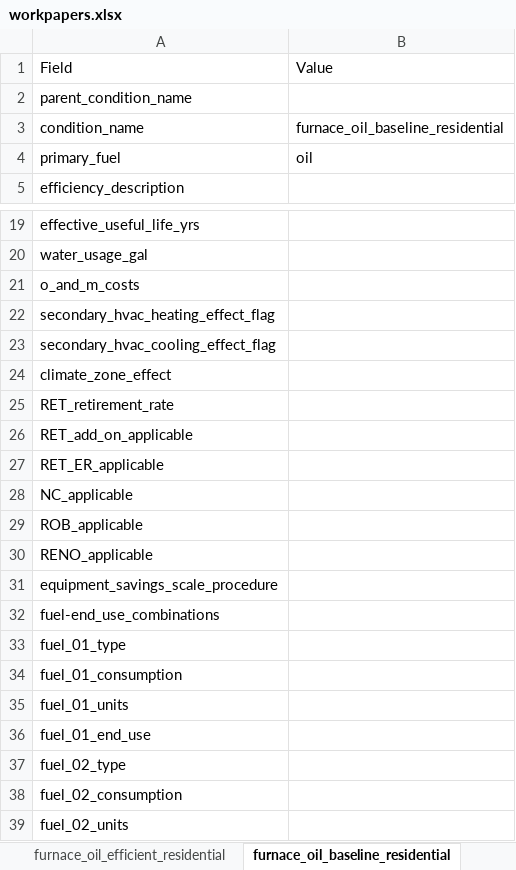
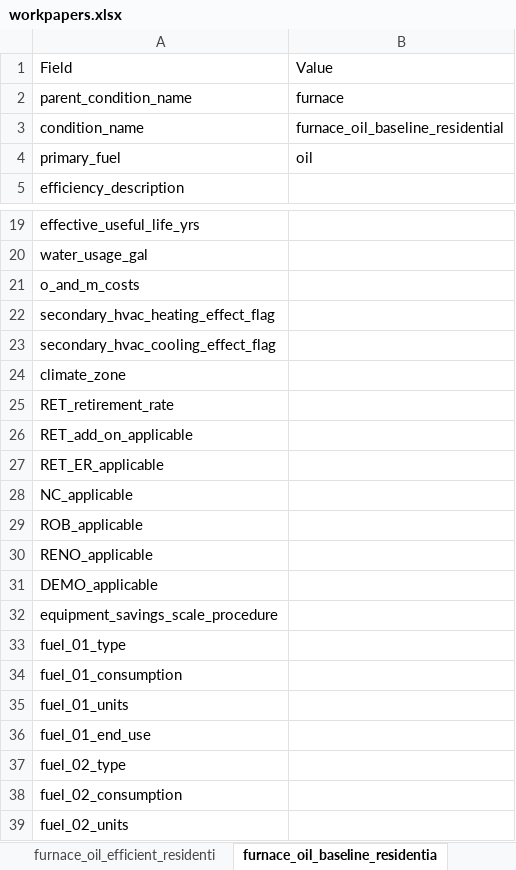
Before and after one commit to NV5-Optimal/Potential_Study_Tool_Prototype, an Excel workbook: 00_output/workpapers.xlsx, sheet furnace_oil_baseline_residentia, drawn as a sheet; only a part is shown, gaps mark what is left out; values as stored, in another font and other column widths than the file's, no borders; removed rows and columns are numbered as before the commit, all else as after; the diff names each change by its address in the sheet, - before the commit and + after, or states it on an @@ line.

Commit message:
climate zones added to market template and adoption model output
now a new filter has been added to everything including the workpapers

```diff
--- a/00_output/workpapers.xlsx (sheet furnace_oil_baseline_residentia)
+++ b/00_output/workpapers.xlsx (sheet furnace_oil_baseline_residentia)
-sheet tab: furnace_oil_efficient_residential
+sheet tab: furnace_oil_efficient_residenti
-sheet tab: furnace_oil_baseline_residential
+sheet tab: furnace_oil_baseline_residentia
-B2: (empty)
+B2: furnace
-A24: climate_zone_effect
+A24: climate_zone
+row 31: DEMO_applicable
-row 32: fuel-end_use_combinations
```
Also changed, not shown: sheet furnace_oil_efficient_residenti, sheet furnace_oil_existing_residentia, sheet refrigerator_electric_top10_res, sheet furnace_natural_gas_baseline_re, sheet refrigerator_electric_baseline_, sheet furnace_natural_gas_efficient_r, 3 more sheets, other sheet tabs, 001_output/df_yr1_001.xlsx, 00_input/00_Potential_Study_Input_Template.xlsx, 33 other files.
